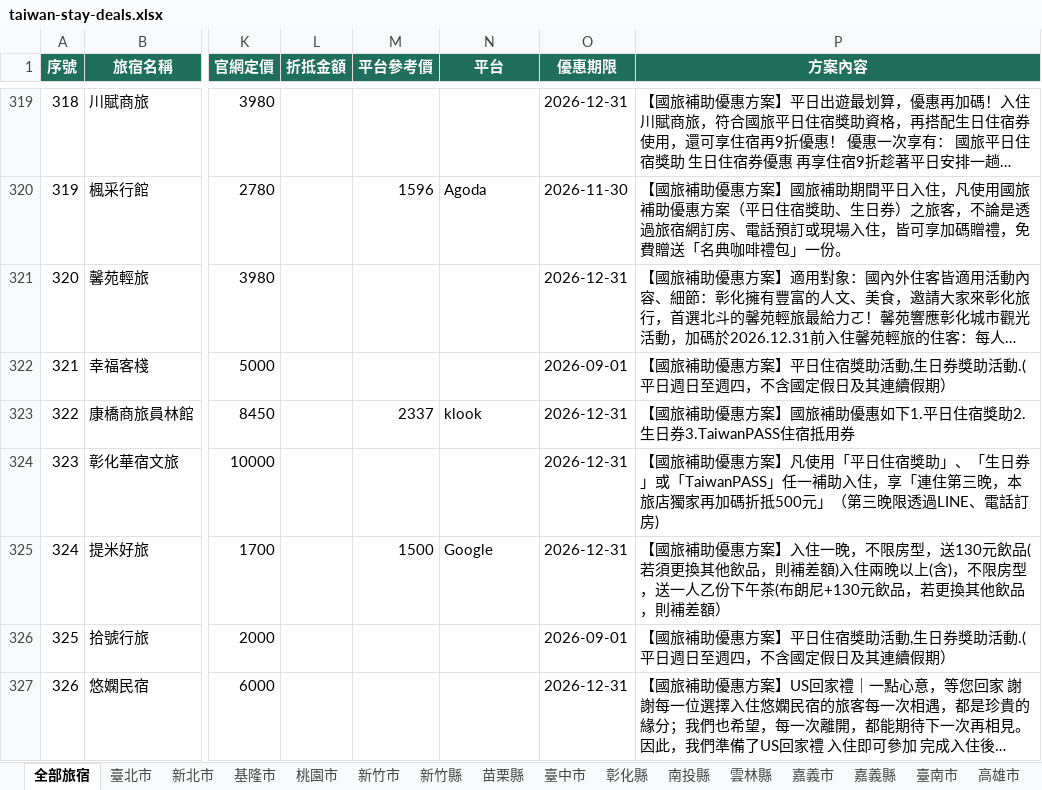
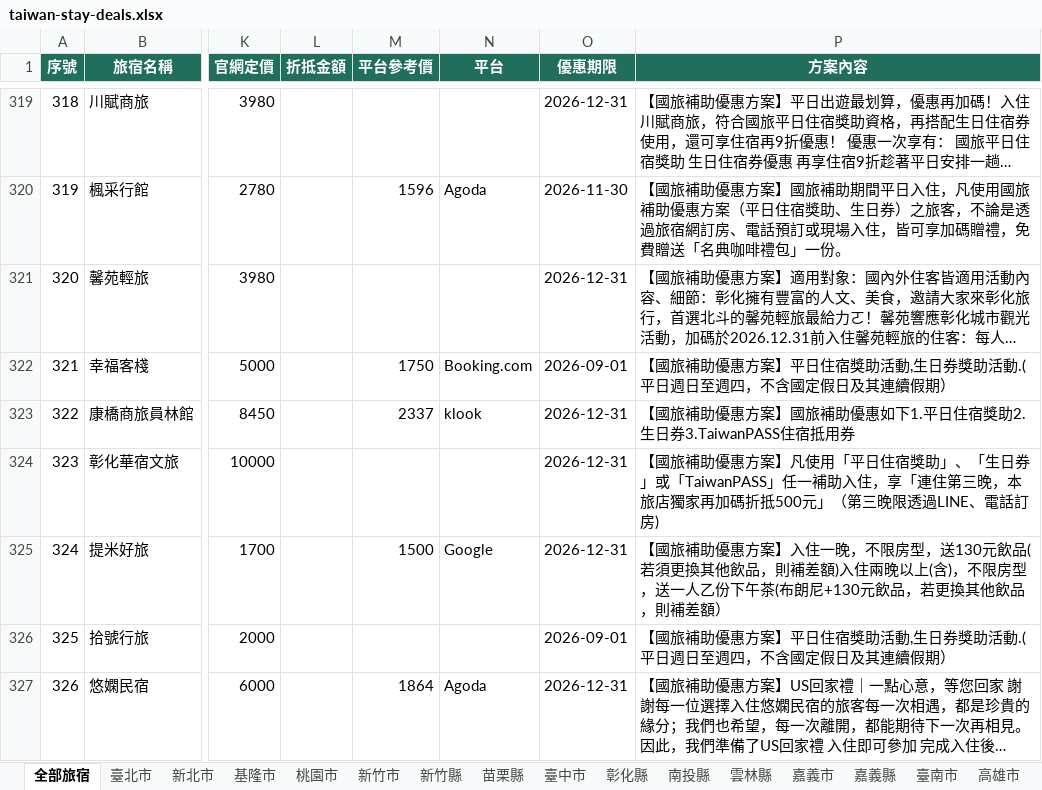
Before and after one commit to sky919247us/taiwan-stay-deals, an Excel workbook: public/data/downloads/taiwan-stay-deals.xlsx, sheet 全部旅宿, drawn as a sheet; only a part is shown, gaps mark what is left out; long unchanged cells end in …; values as stored, in another font and other column widths than the file's, no borders; the diff covers the shown part only; the diff names each change by its address in the sheet, - before the commit and + after, or states it on an @@ line.

```diff
--- a/public/data/downloads/taiwan-stay-deals.xlsx (sheet 全部旅宿)
+++ b/public/data/downloads/taiwan-stay-deals.xlsx (sheet 全部旅宿)
-M322 (平台參考價): (empty)
+M322 (平台參考價): 1750
-N322 (平台): (empty)
+N322 (平台): Booking.com
-M327 (平台參考價): (empty)
+M327 (平台參考價): 1864
-N327 (平台): (empty)
+N327 (平台): Agoda
```
Also changed, not shown: 260 edited cells elsewhere in this sheet, sheet 屏東縣, sheet 花蓮縣, sheet 臺東縣, sheet 宜蘭縣, sheet 臺南市, sheet 澎湖縣, 12 more sheets, 15 other files.
